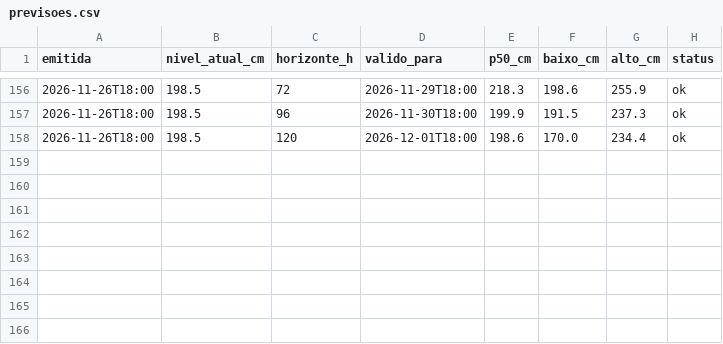
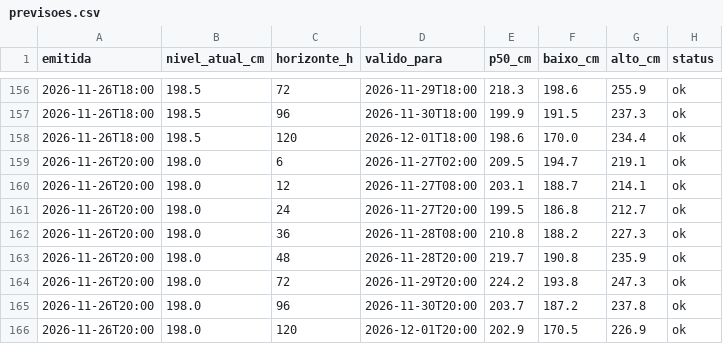
Before and after one commit to EduardoAzevedoo/rio-doce-monitor, a CSV file: data/previsoes.csv, drawn as a sheet; only a part is shown, gaps mark what is left out; the diff names each change by its address in the sheet, - before the commit and + after, or states it on an @@ line.

```diff
--- a/data/previsoes.csv
+++ b/data/previsoes.csv
+row 159: 2026-11-26T20:00 | 198.0 | 6 | 2026-11-27T02:00 | 209.5 | 194.7 | 219.1 | ok
+row 160: 2026-11-26T20:00 | 198.0 | 12 | 2026-11-27T08:00 | 203.1 | 188.7 | 214.1 | ok
+row 161: 2026-11-26T20:00 | 198.0 | 24 | 2026-11-27T20:00 | 199.5 | 186.8 | 212.7 | ok
+row 162: 2026-11-26T20:00 | 198.0 | 36 | 2026-11-28T08:00 | 210.8 | 188.2 | 227.3 | ok
+row 163: 2026-11-26T20:00 | 198.0 | 48 | 2026-11-28T20:00 | 219.7 | 190.8 | 235.9 | ok
+row 164: 2026-11-26T20:00 | 198.0 | 72 | 2026-11-29T20:00 | 224.2 | 193.8 | 247.3 | ok
+row 165: 2026-11-26T20:00 | 198.0 | 96 | 2026-11-30T20:00 | 203.7 | 187.2 | 237.8 | ok
+row 166: 2026-11-26T20:00 | 198.0 | 120 | 2026-12-01T20:00 | 202.9 | 170.5 | 226.9 | ok
```
Also changed, not shown: data/execucoes.csv, data/leituras_gv.csv, 1 other file.
